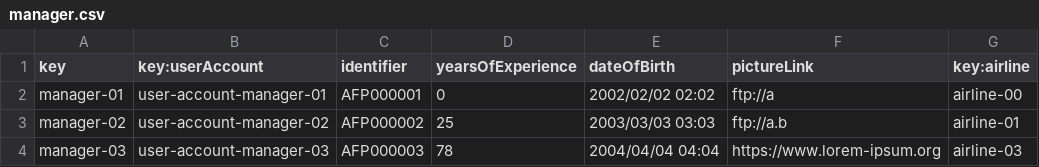
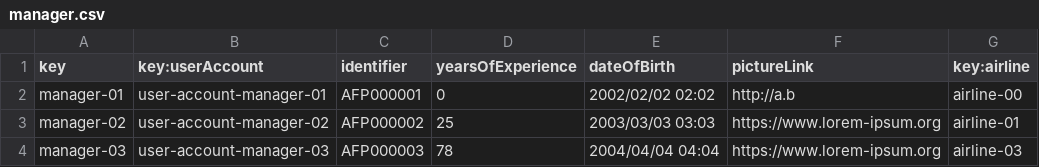
Before and after one commit to Davidvt04/Acme-ANS-C1.61, a CSV file: src/main/resources/WEB-INF/data/sample/manager.csv, drawn as a sheet.

```diff
--- a/src/main/resources/WEB-INF/data/sample/manager.csv
+++ b/src/main/resources/WEB-INF/data/sample/manager.csv
@@ -1,4 +1,4 @@
 key,key:userAccount,identifier,yearsOfExperience,dateOfBirth,pictureLink,key:airline
-manager-01,"user-account-manager-01","AFP000001",0,"2002/02/02 02:02","ftp://a","airline-00"
-manager-02,"user-account-manager-02","AFP000002",25,"2003/03/03 03:03","ftp://a.b","airline-01"
+manager-01,"user-account-manager-01","AFP000001",0,"2002/02/02 02:02","http://a.b","airline-00"
+manager-02,"user-account-manager-02","AFP000002",25,"2003/03/03 03:03","https://www.lorem-ipsum.org","airline-01"
 manager-03,"user-account-manager-03","AFP000003",78,"2004/04/04 04:04","https://www.lorem-ipsum.org","airline-03"
```
Also changed, not shown: src/main/resources/WEB-INF/data/sample/airline.csv, src/main/resources/WEB-INF/data/sample/assistanceAgent.csv, 4 other files.
